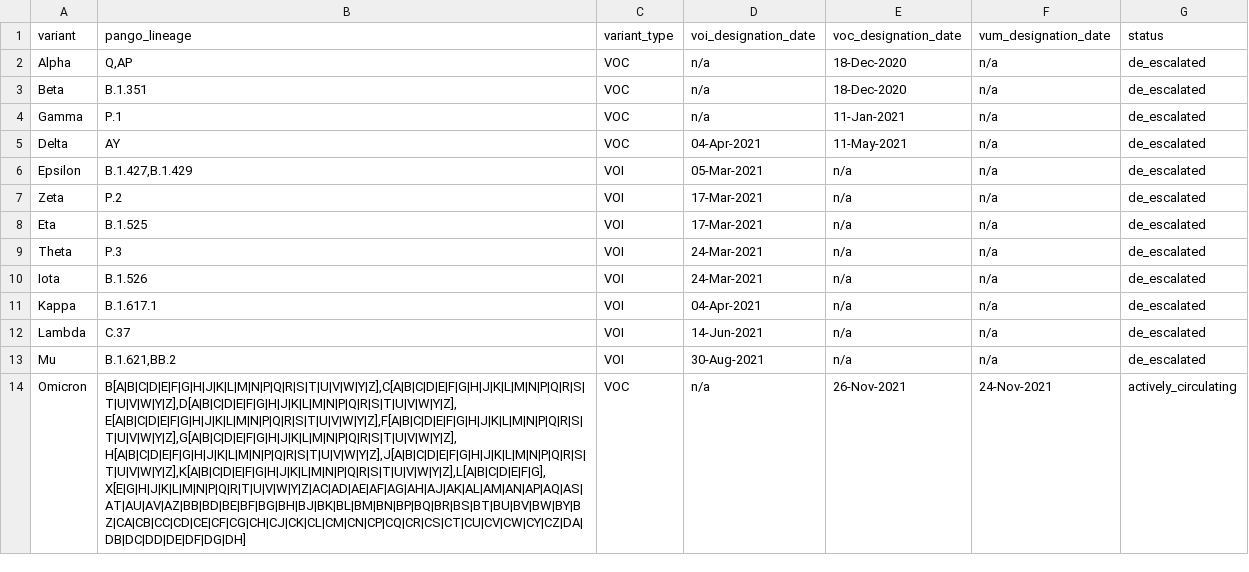
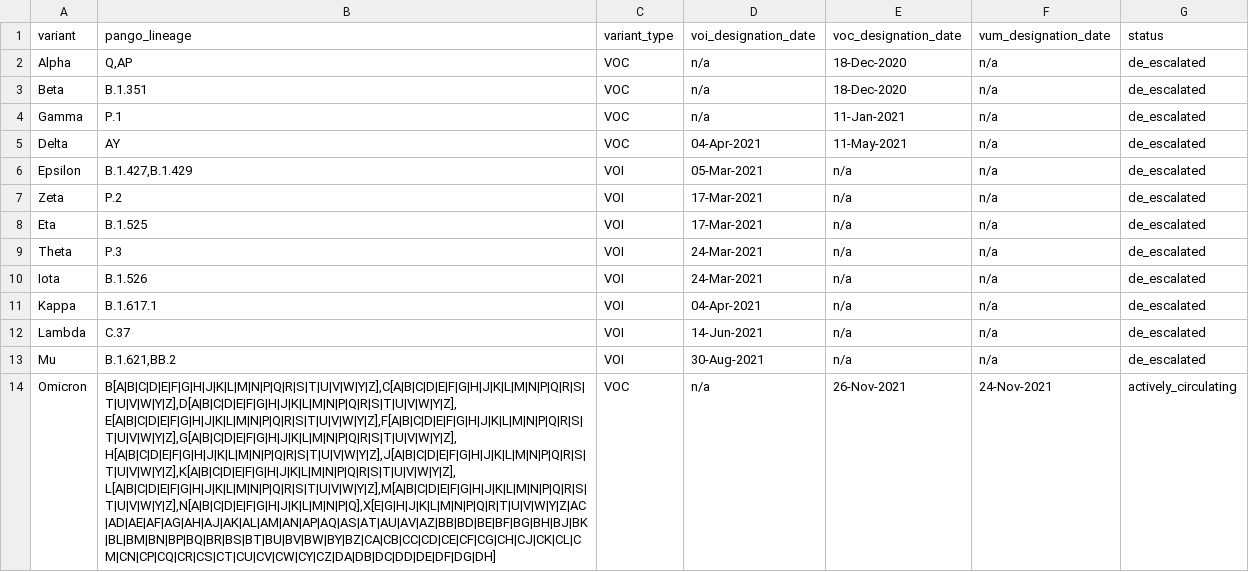
Before and after one commit to cidgoh/nf-ncov-voc, a TSV file: assets/virus_variants/NC_045512.2/variants_classification.tsv, drawn as a sheet; the diff names each change by its address in the sheet, - before the commit and + after, or states it on an @@ line.

```diff
--- a/assets/virus_variants/NC_045512.2/variants_classification.tsv
+++ b/assets/virus_variants/NC_045512.2/variants_classification.tsv
-B14 (pango_lineage): B[A|B|C|D|E|F|G|H|J|K|L|M|N|P|Q|R|S|T|U|V|W|Y|Z],C[A|B|C|D|E|F|G|H|J|K|L|M|N|P|Q|R|S|T|U|V|W|Y|Z],D[A|B|C|D|E|F|G|H|J|K|L|M|N|P|Q|R|S|T|U|V|W|Y|Z],E[A|B|C|D|E|F|G|H|J|K|L|M|N|P|Q|R|S|T|U|V|W|Y|Z],F[A|B|C|D|E|F|G|H|J|K|L|M|N|P|Q|R|S|T|U|V|W|Y|Z],G[A|B|C|D|E|F|G|H|J|K|L|M|N|P|Q|R|S|T|U|V|W|Y|Z],H[A|B|C|D|E|F|G|H|J|K|L|M|N|P|Q|R|S|T|U|V|W|Y|Z],J[A|B|C|D|E|F|G|H|J|K|L|M|N|P|Q|R|S|T|U|V|W|Y|Z],K[A|B|C|D|E|F|G|H|J|K|L|M|N|P|Q|R|S|T|U|V|W|Y|Z],L[A|B|C|D|E|F|G],X[E|G|H|J|K|L|M|N|P|Q|R|T|U|V|W|Y|Z|AC|AD|AE|AF|AG|AH|AJ|AK|AL|AM|AN|AP|AQ|AS|AT|AU|AV|AZ|BB|BD|BE|BF|BG|BH|BJ|BK|BL|BM|BN|BP|BQ|BR|BS|BT|BU|BV|BW|BY|BZ|CA|CB|CC|CD|CE|CF|CG|CH|CJ|CK|CL|CM|CN|CP|CQ|CR|CS|CT|CU|CV|CW|CY|CZ|DA|DB|DC|DD|DE|DF|DG|DH]
+B14 (pango_lineage): B[A|B|C|D|E|F|G|H|J|K|L|M|N|P|Q|R|S|T|U|V|W|Y|Z],C[A|B|C|D|E|F|G|H|J|K|L|M|N|P|Q|R|S|T|U|V|W|Y|Z],D[A|B|C|D|E|F|G|H|J|K|L|M|N|P|Q|R|S|T|U|V|W|Y|Z],E[A|B|C|D|E|F|G|H|J|K|L|M|N|P|Q|R|S|T|U|V|W|Y|Z],F[A|B|C|D|E|F|G|H|J|K|L|M|N|P|Q|R|S|T|U|V|W|Y|Z],G[A|B|C|D|E|F|G|H|J|K|L|M|N|P|Q|R|S|T|U|V|W|Y|Z],H[A|B|C|D|E|F|G|H|J|K|L|M|N|P|Q|R|S|T|U|V|W|Y|Z],J[A|B|C|D|E|F|G|H|J|K|L|M|N|P|Q|R|S|T|U|V|W|Y|Z],K[A|B|C|D|E|F|G|H|J|K|L|M|N|P|Q|R|S|T|U|V|W|Y|Z],L[A|B|C|D|E|F|G|H|J|K|L|M|N|P|Q|R|S|T|U|V|W|Y|Z],M[A|B|C|D|E|F|G|H|J|K|L|M|N|P|Q|R|S|T|U|V|W|Y|Z],N[A|B|C|D|E|F|G|H|J|K|L|M|N|P|Q],X[E|G|H|J|K|L|M|N|P|Q|R|T|U|V|W|Y|Z|AC|AD|AE|AF|AG|AH|AJ|AK|AL|AM|AN|AP|AQ|AS|AT|AU|AV|AZ|BB|BD|BE|BF|BG|BH|BJ|BK|BL|BM|BN|BP|BQ|BR|BS|BT|BU|BV|BW|BY|BZ|CA|CB|CC|CD|CE|CF|CG|CH|CJ|CK|CL|CM|CN|CP|CQ|CR|CS|CT|CU|CV|CW|CY|CZ|DA|DB|DC|DD|DE|DF|DG|DH]
```
Also changed, not shown: 1 other file.
